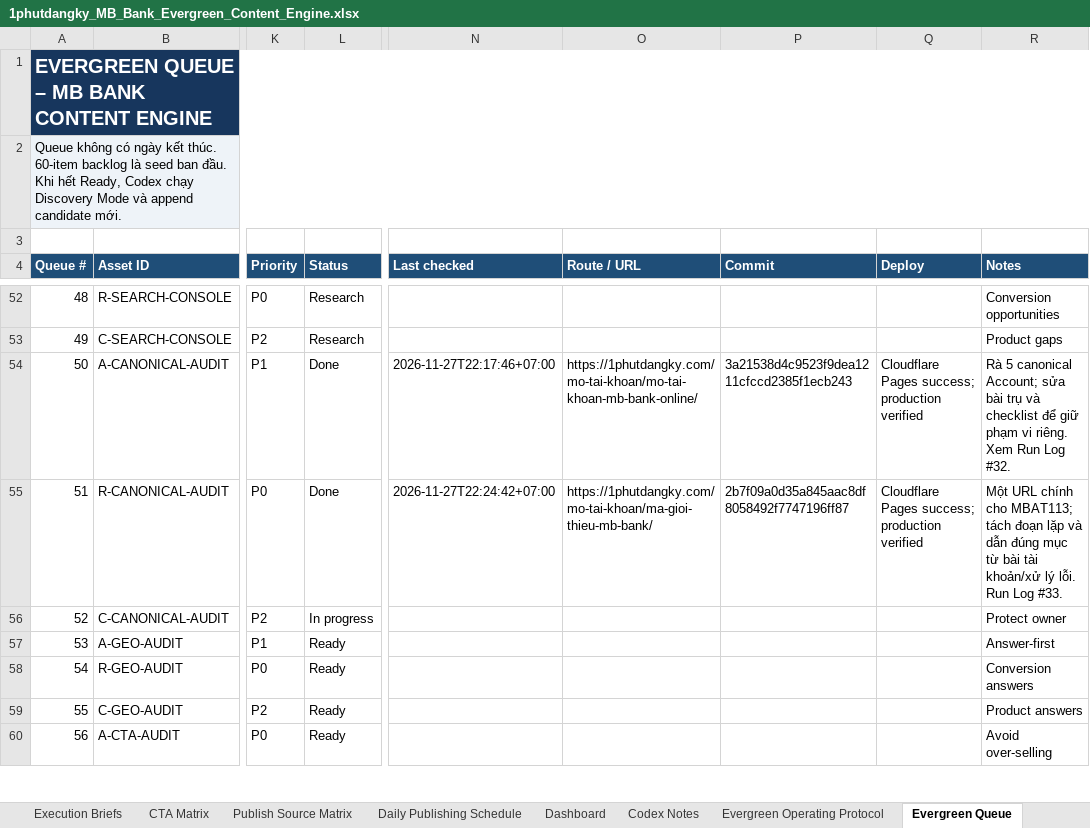
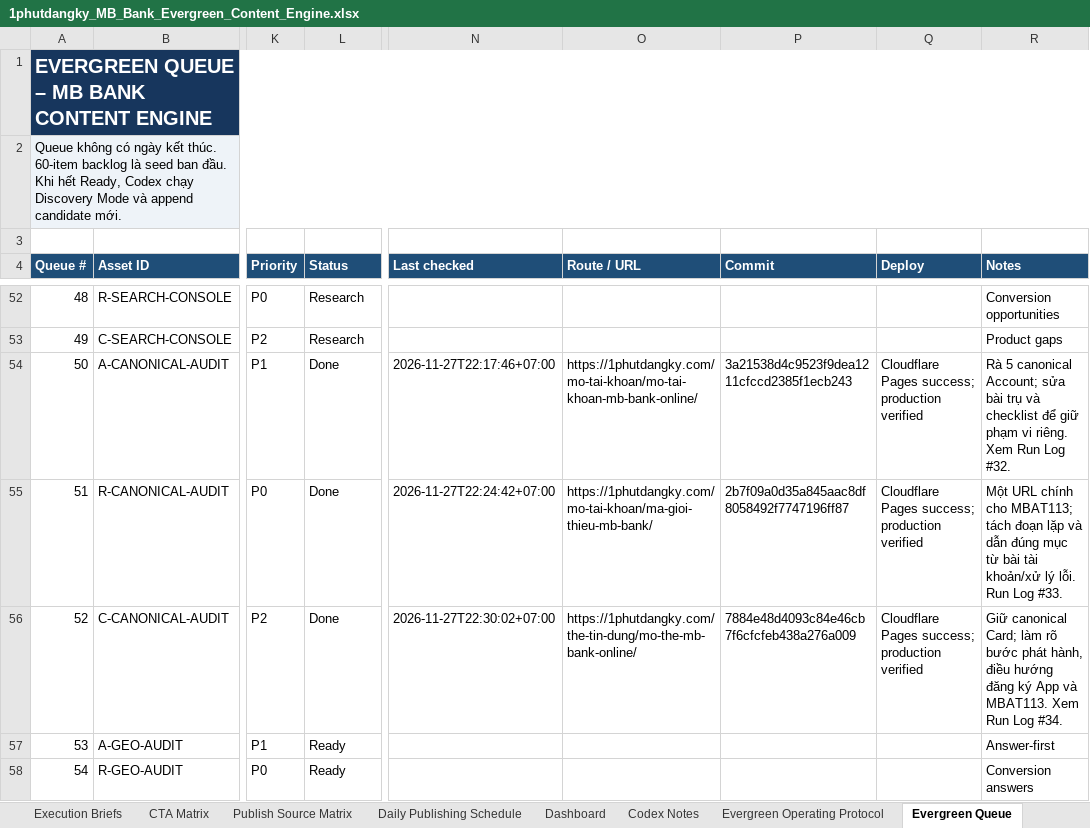
Before and after one commit to vothanhphatsocial/1phutdangky, an Excel workbook: docs/content/1phutdangky_MB_Bank_Evergreen_Content_Engine.xlsx, sheet Evergreen Queue, drawn as a sheet; only a part is shown, gaps mark what is left out; the shorter side is filled out with more unchanged rows; values as stored, in another font and other column widths than the file's, no borders; conditional formats and table styles not drawn; the diff names each change by its address in the sheet, - before the commit and + after, or states it on an @@ line.

Commit message:
chore(content): record verified MB card canonical audit

```diff
--- a/docs/content/1phutdangky_MB_Bank_Evergreen_Content_Engine.xlsx (sheet Evergreen Queue)
+++ b/docs/content/1phutdangky_MB_Bank_Evergreen_Content_Engine.xlsx (sheet Evergreen Queue)
-L56 (Status): In progress
+L56 (Status): Done
-N56 (Last checked): (empty)
+N56 (Last checked): 2026-11-27T22:30:02+07:00
-O56 (Route / URL): (empty)
+O56 (Route / URL): https://1phutdangky.com/the-tin-dung/mo-the-mb-bank-online/
-P56 (Commit): (empty)
+P56 (Commit): 7884e48d4093c84e46cb7f6cfcfeb438a276a009
-Q56 (Deploy): (empty)
+Q56 (Deploy): Cloudflare Pages success; production verified
-R56 (Notes): Protect owner
+R56 (Notes): Giữ canonical Card; làm rõ bước phát hành, điều hướng đăng ký App và MBAT113. Xem Run Log #34.
```
Also changed, not shown: sheet Run Log.
